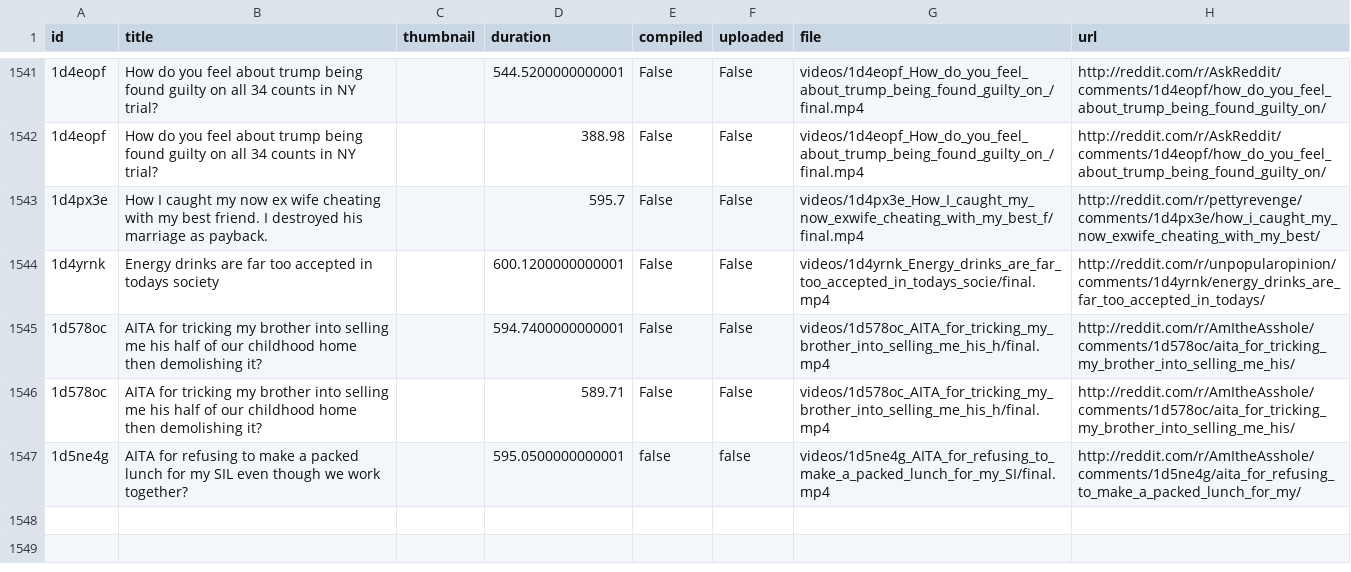
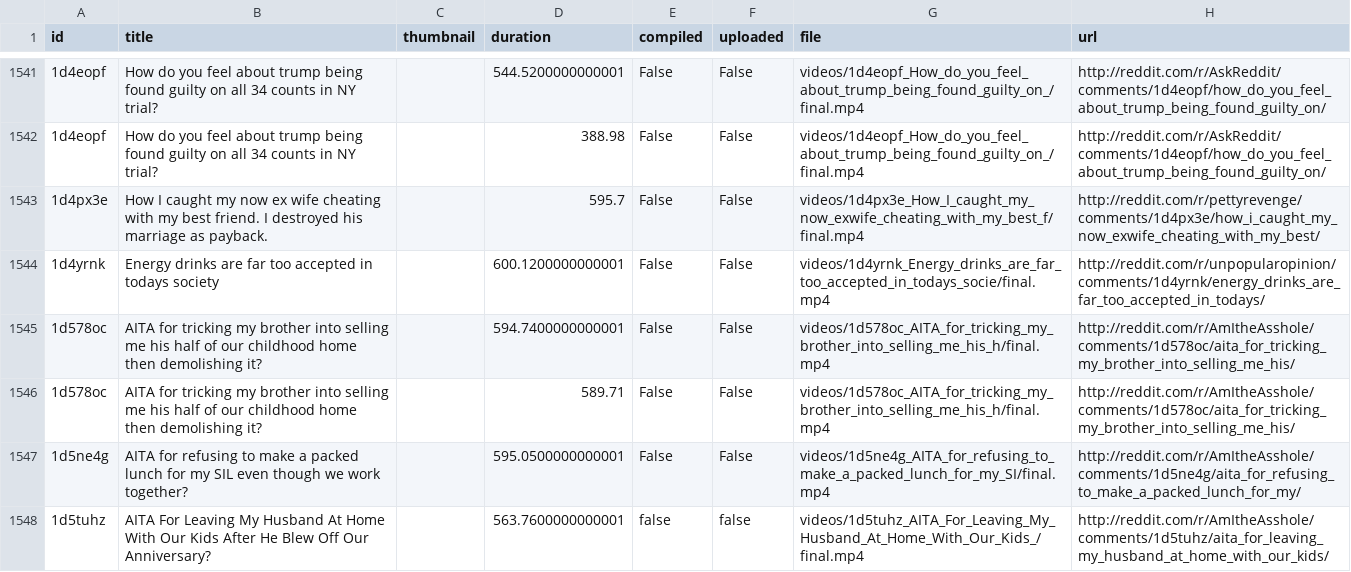
Before and after one commit to alexlaverty/python-reddit-youtube-bot, a CSV file: data.csv, drawn as a sheet; only a part is shown, gaps mark what is left out; the diff names each change by its address in the sheet, - before the commit and + after, or states it on an @@ line.

```diff
--- a/data.csv
+++ b/data.csv
-E1547 (compiled): false
+E1547 (compiled): False
-F1547 (uploaded): false
+F1547 (uploaded): False
+row 1548: 1d5tuhz | AITA For Leaving My Husband At Home With Our Kids After He Blew Off Our Anniversary? |  | 563.7600000000001 | false | false | videos/1d5tuhz_AITA_For_Leaving_My_Husband_At_Home_With_Our_Kids_/final.mp4 | http://reddit.com/r/AmItheAsshole/comments/1d5tuhz/aita_for_leaving_my_husband_at_home_with_our_kids/
```
